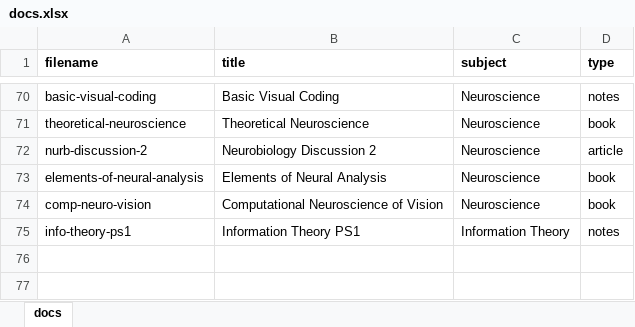
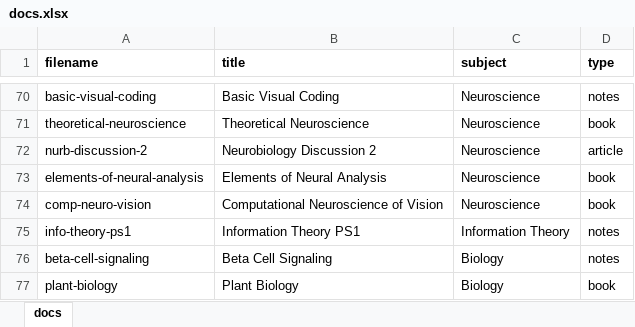
Before and after one commit to cwseitz/cwseitz.github.io-docs, an Excel workbook: docs/docs.xlsx, sheet docs, drawn as a sheet; only a part is shown, gaps mark what is left out; values as stored, in another font and other column widths than the file's, no borders; the diff names each change by its address in the sheet, - before the commit and + after, or states it on an @@ line.

Commit message:
add beta-cell-signaling

```diff
--- a/docs/docs.xlsx (sheet docs)
+++ b/docs/docs.xlsx (sheet docs)
+row 76: beta-cell-signaling | Beta Cell Signaling | Biology | notes
+row 77: plant-biology | Plant Biology | Biology | book
```
Also changed, not shown: 12 other files.
